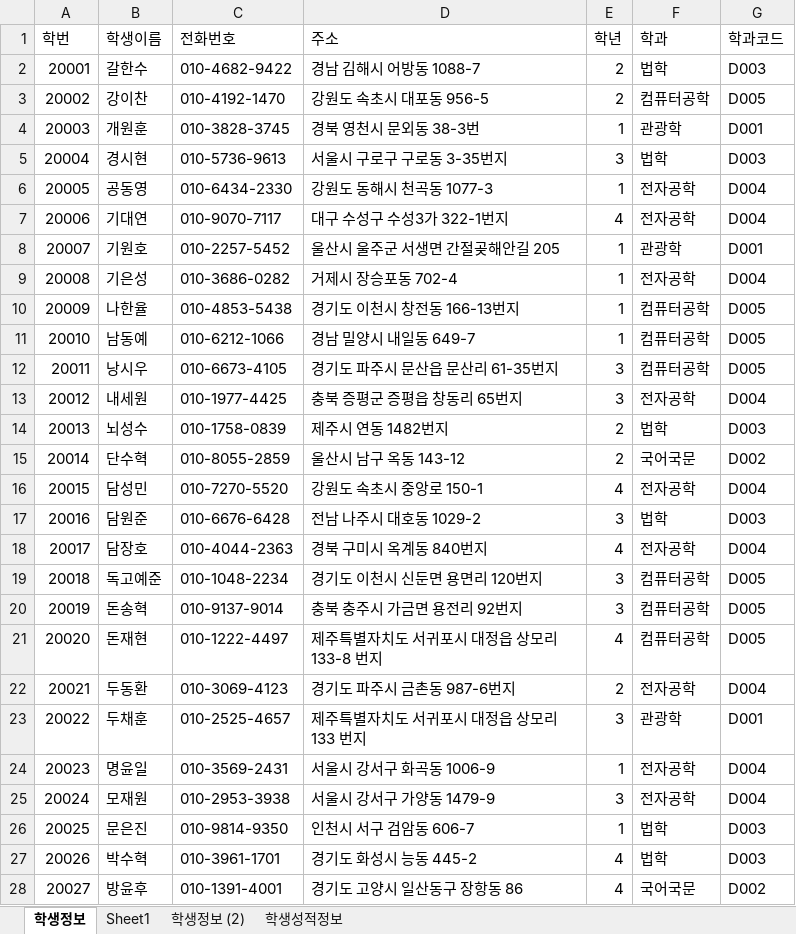
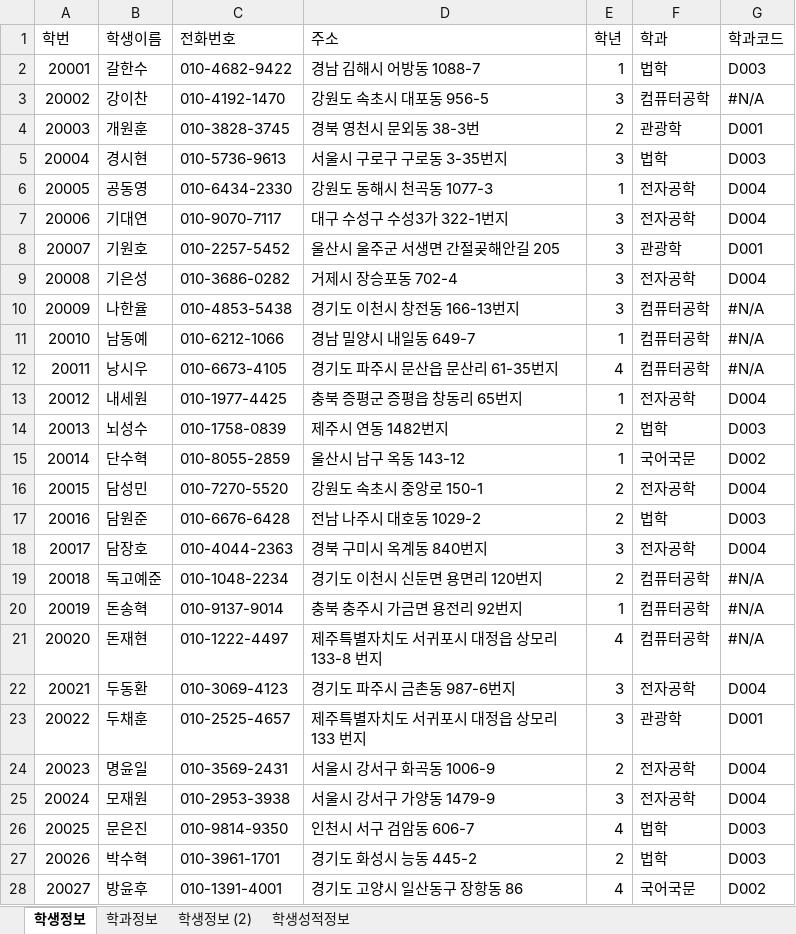
Before and after one commit to shju0317/Biz_506_2020_DBMS, an Excel workbook: 참고자료/학생정보테이블.xlsx, sheet 학생정보, drawn as a sheet; only a part is shown; values as stored, in another font and other column widths than the file's, no cell formats; the diff covers the shown part only; the diff names each change by its address in the sheet, - before the commit and + after, or states it on an @@ line.

```diff
--- a/참고자료/학생정보테이블.xlsx (sheet 학생정보)
+++ b/참고자료/학생정보테이블.xlsx (sheet 학생정보)
-sheet tab: Sheet1
+sheet tab: 학과정보
-E2 (학년): 2
+E2 (학년): 1
-E3 (학년): 2
+E3 (학년): 3
-G3 (학과코드): D005
+G3 (학과코드): #N/A
-E4 (학년): 1
+E4 (학년): 2
-E7 (학년): 4
+E7 (학년): 3
-E8:E10 (학년): 1
+E8:E10 (학년): 3
-G10:G12 (학과코드): D005
+G10:G12 (학과코드): #N/A
-E12 (학년): 3
+E12 (학년): 4
-E13 (학년): 3
+E13 (학년): 1
-E15 (학년): 2
+E15 (학년): 1
-E16 (학년): 4
+E16 (학년): 2
-E17 (학년): 3
+E17 (학년): 2
-E18 (학년): 4
+E18 (학년): 3
-E19 (학년): 3
+E19 (학년): 2
-G19:G21 (학과코드): D005
+G19:G21 (학과코드): #N/A
-E20 (학년): 3
+E20 (학년): 1
-E22 (학년): 2
+E22 (학년): 3
-E24 (학년): 1
+E24 (학년): 2
-E26 (학년): 1
+E26 (학년): 4
-E27 (학년): 4
+E27 (학년): 2
```
Also changed, not shown: 70 edited cells elsewhere in this sheet, sheet 학생성적정보, sheet 학생정보 (2), sheet 학과정보, cell formats, formulas that keep their value, 참고자료/00.테이블명세 양식.xlsx, 4 other files.
